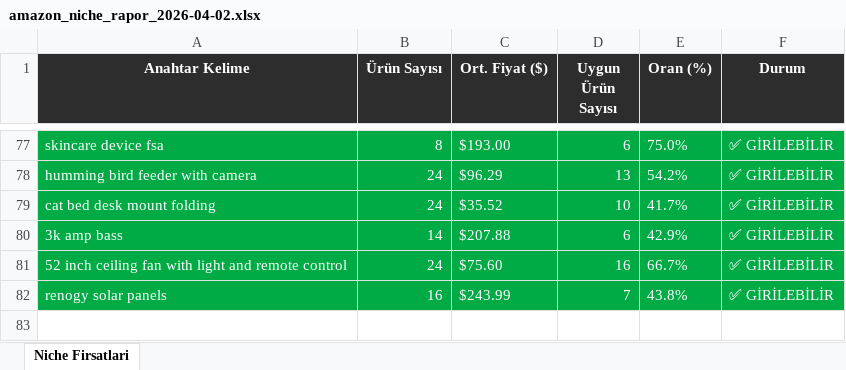
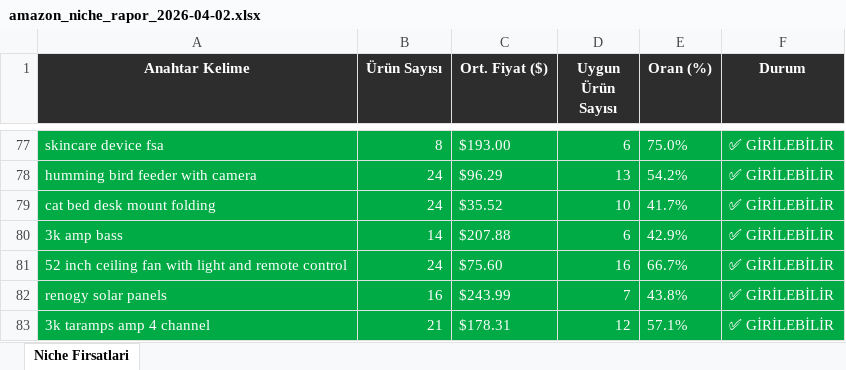
Before and after one commit to furkanarslan3445-coder/amazon-pl-research, an Excel workbook: output/amazon_niche_rapor_2026-04-02.xlsx, sheet Niche Firsatlari, drawn as a sheet; only a part is shown, gaps mark what is left out; values as stored, in another font and other column widths than the file's, no borders; the diff names each change by its address in the sheet, - before the commit and + after, or states it on an @@ line.

```diff
--- a/output/amazon_niche_rapor_2026-04-02.xlsx (sheet Niche Firsatlari)
+++ b/output/amazon_niche_rapor_2026-04-02.xlsx (sheet Niche Firsatlari)
+row 83: 3k taramps amp 4 channel | 21 | $178.31 | 12 | 57.1% | ✅ GİRİLEBİLİR
```
Also changed, not shown: 1 other file.
